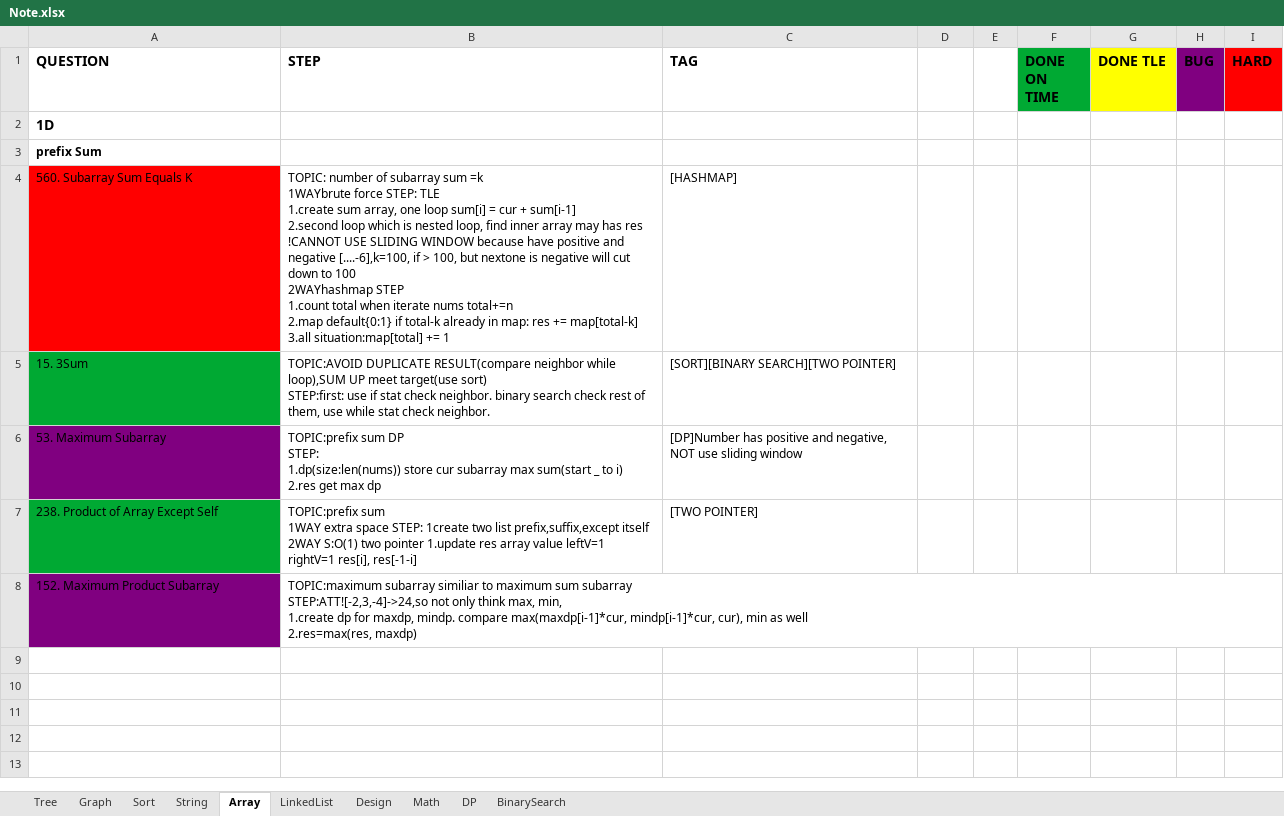
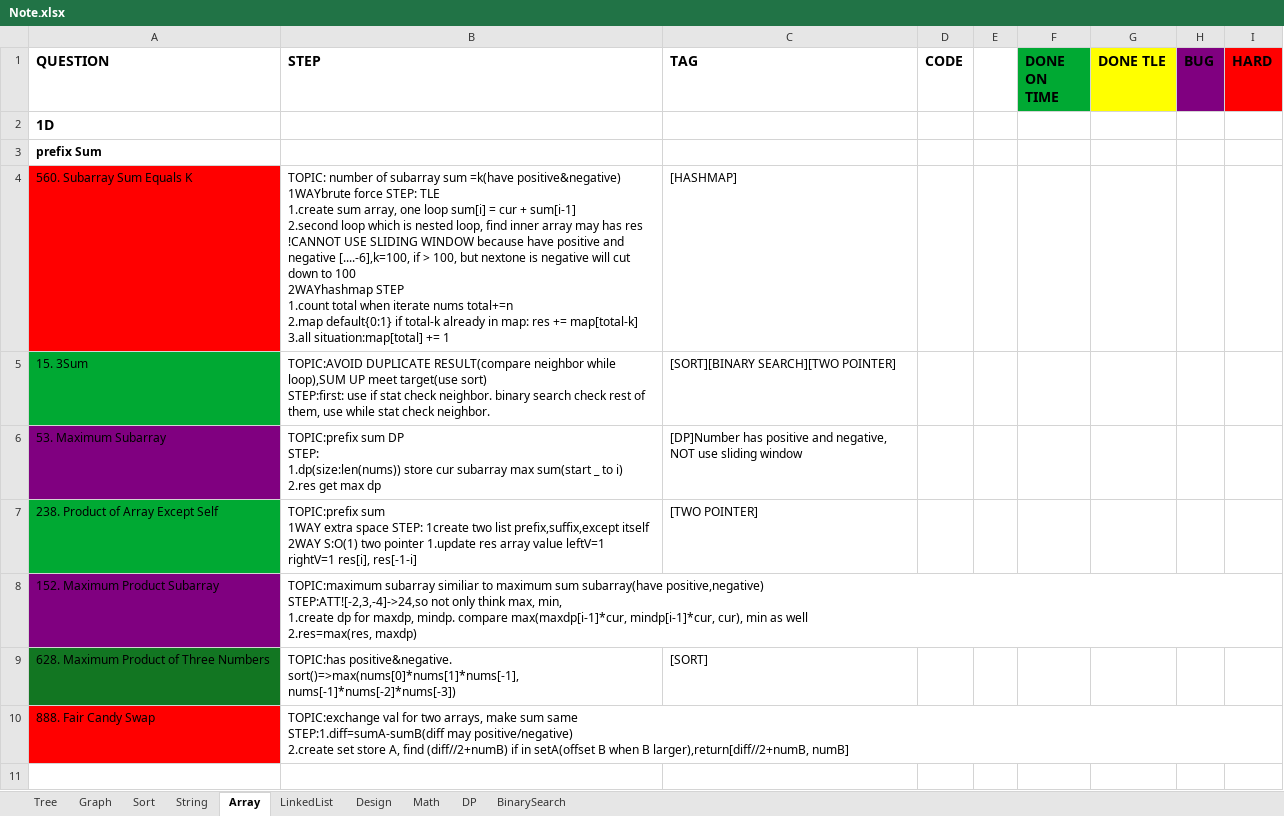
Before and after one commit to yuchangrachel/algorithm, an Excel workbook: Note.xlsx, sheet Array, drawn as a sheet; only a part is shown; the shorter side is filled out with more unchanged rows; values as stored, in another font and other column widths than the file's, no borders; ↵ is a line break in a cell; the diff covers the shown part only; the diff names each change by its address in the sheet, - before the commit and + after, or states it on an @@ line.

```diff
--- a/Note.xlsx (sheet Array)
+++ b/Note.xlsx (sheet Array)
-D1: (empty)
+D1: CODE
-B4 (STEP): …subarray sum =k ↵ 1WAYbrute force…
+B4 (STEP): …subarray sum =k(have positive&negative) ↵ 1WAYbrute force…
-B8 (STEP): …maximum sum subarray ↵ STEP:ATT![-2,3,-4]->24,so not…
+B8 (STEP): …maximum sum subarray(have positive,negative) ↵ STEP:ATT![-2,3,-4]->24,so not…
+row 9: 628. Maximum Product of Three Numbers | TOPIC:has positive&negative. sort()=>max(nums[0]*nums[1]*nums[-1], nums[-1]*nums[-2]*nums[-3]) | [SORT]
+row 10: 888. Fair Candy Swap | TOPIC:exchange val for two arrays, make sum same ↵ STEP:1.diff=sumA-sumB(diff may positive/negative) ↵ 2.create set store A, find (diff//2+numB) if in setA(offset B when B larger),return[diff//2+numB, numB]
+row 11: (empty)
```
Also changed, not shown: 14 added rows, 10 edited cells and cell formats elsewhere in this sheet, sheet Sort, sheet DP, sheet Math, sheet String, sheet Graph, 6 other files.
